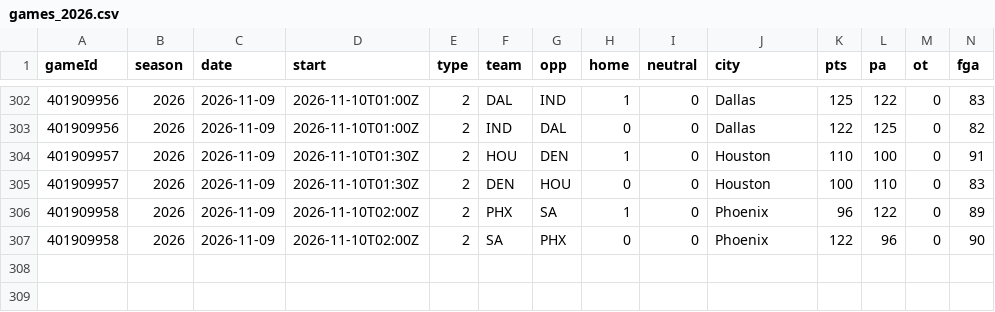
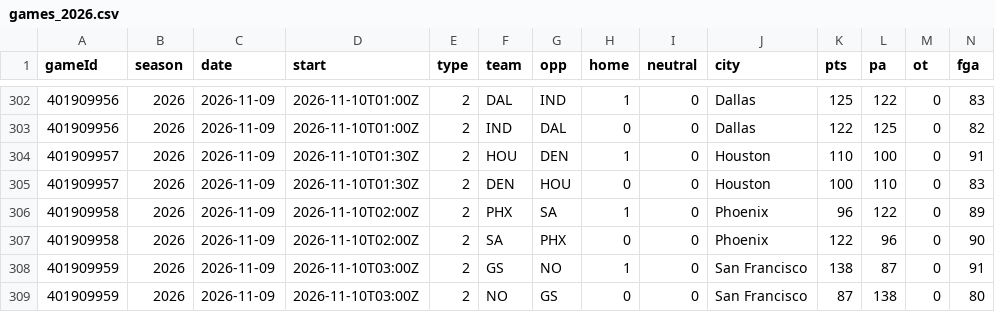
Before and after one commit to Johnbrick123/nba-unders, a CSV file: backtest/data/games_2026.csv, drawn as a sheet; only a part is shown, gaps mark what is left out; rows hold the shown columns only; the diff names each change by its address in the sheet, - before the commit and + after, or states it on an @@ line.

```diff
--- a/backtest/data/games_2026.csv
+++ b/backtest/data/games_2026.csv
+row 308: 401909959 | 2026 | 2026-11-09 | 2026-11-10T03:00Z | 2 | GS | NO | 1 | 0 | San Francisco | 138 | 87 | 0 | 91
+row 309: 401909959 | 2026 | 2026-11-09 | 2026-11-10T03:00Z | 2 | NO | GS | 0 | 0 | San Francisco | 87 | 138 | 0 | 80
```
Also changed, not shown: backtest/data/players_2026.csv, monitor/log_2026-27.csv, 4 other files.
